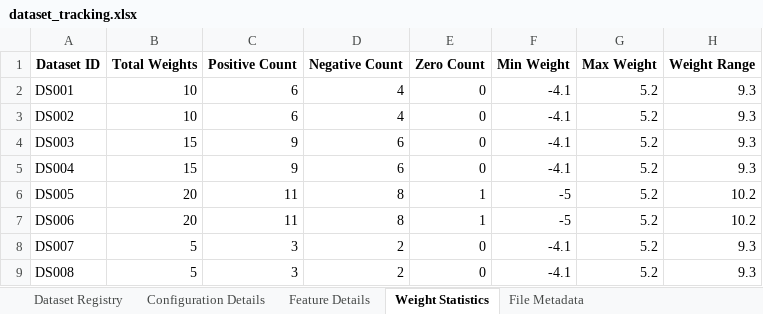
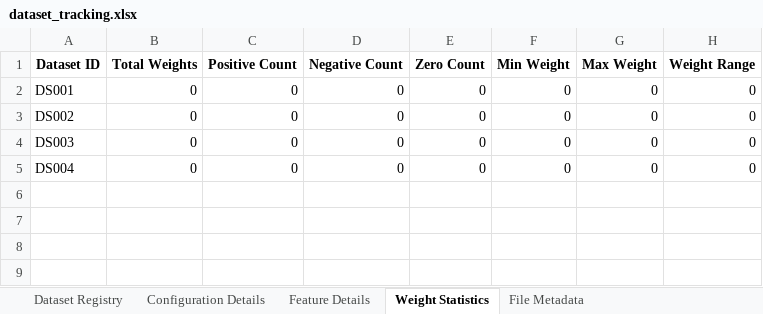
Before and after one commit to ellecarey/masters-project, an Excel workbook: dataset_tracking.xlsx, sheet Weight Statistics, drawn as a sheet; values as stored, in another font and other column widths than the file's, no borders; the diff names each change by its address in the sheet, - before the commit and + after, or states it on an @@ line.

```diff
--- a/dataset_tracking.xlsx (sheet Weight Statistics)
+++ b/dataset_tracking.xlsx (sheet Weight Statistics)
-B2:B3 (Total Weights): 10
+B2:B3 (Total Weights): 0
-C2:C3 (Positive Count): 6
+C2:C3 (Positive Count): 0
-D2:D3 (Negative Count): 4
+D2:D3 (Negative Count): 0
-F2:F5 (Min Weight): -4.1
+F2:F5 (Min Weight): 0
-G2:G5 (Max Weight): 5.2
+G2:G5 (Max Weight): 0
-H2:H5 (Weight Range): 9.3
+H2:H5 (Weight Range): 0
-B4:B5 (Total Weights): 15
+B4:B5 (Total Weights): 0
-C4:C5 (Positive Count): 9
+C4:C5 (Positive Count): 0
-D4:D5 (Negative Count): 6
+D4:D5 (Negative Count): 0
-row 6: DS005 | 20 | 11 | 8 | 1 | -5 | 5.2 | 10.2
-row 7: DS006 | 20 | 11 | 8 | 1 | -5 | 5.2 | 10.2
-row 8: DS007 | 5 | 3 | 2 | 0 | -4.1 | 5.2 | 9.3
-row 9: DS008 | 5 | 3 | 2 | 0 | -4.1 | 5.2 | 9.3
```
Also changed, not shown: sheet Feature Details, sheet Configuration Details, sheet File Metadata, sheet Dataset Registry, 4 other files.
